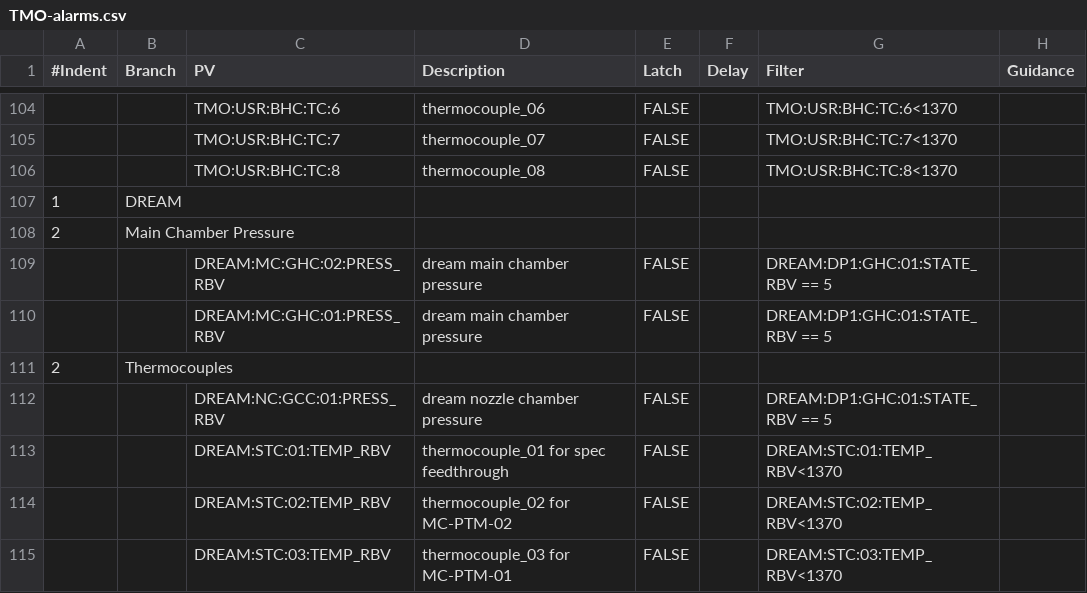
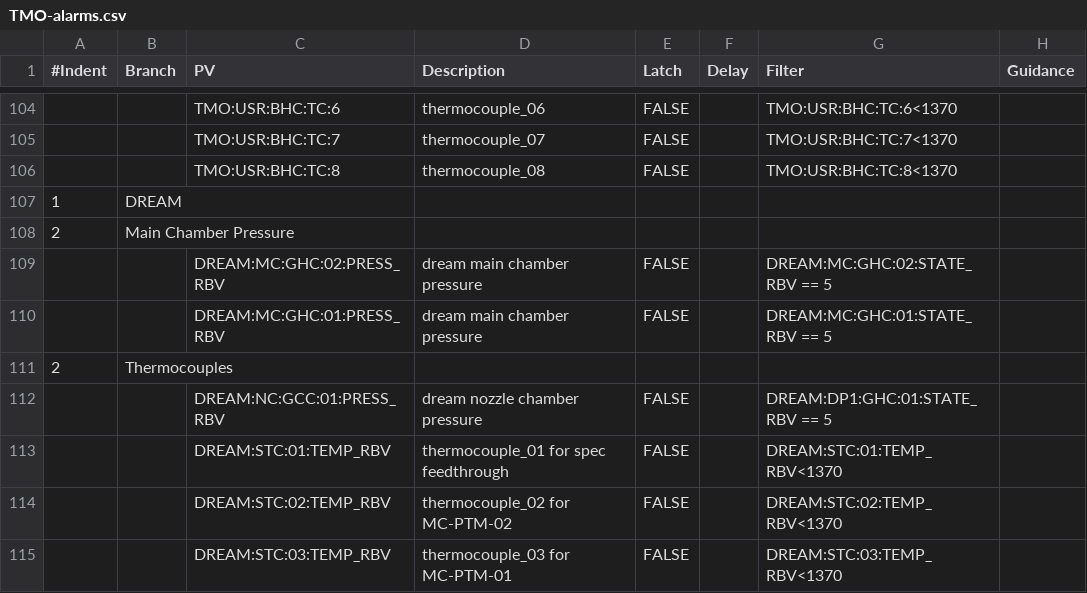
Before and after one commit to tongju12/pcds-nalms, a CSV file: Spreadsheet/KFE/TMO-alarms.csv, drawn as a sheet; only a part is shown, gaps mark what is left out.

Commit message:
fix dream main gauge issue

```diff
--- a/Spreadsheet/KFE/TMO-alarms.csv
+++ b/Spreadsheet/KFE/TMO-alarms.csv
@@ -108,4 +108,4 @@
 2,Main Chamber Pressure,,,,,,
-,,DREAM:MC:GHC:02:PRESS_RBV,dream main chamber pressure,FALSE,,DREAM:DP1:GHC:01:STATE_RBV == 5,
-,,DREAM:MC:GHC:01:PRESS_RBV,dream main chamber pressure,FALSE,,DREAM:DP1:GHC:01:STATE_RBV == 5,
+,,DREAM:MC:GHC:02:PRESS_RBV,dream main chamber pressure,FALSE,,DREAM:MC:GHC:02:STATE_RBV == 5,
+,,DREAM:MC:GHC:01:PRESS_RBV,dream main chamber pressure,FALSE,,DREAM:MC:GHC:01:STATE_RBV == 5,
 2,Thermocouples,,,,,,
```
